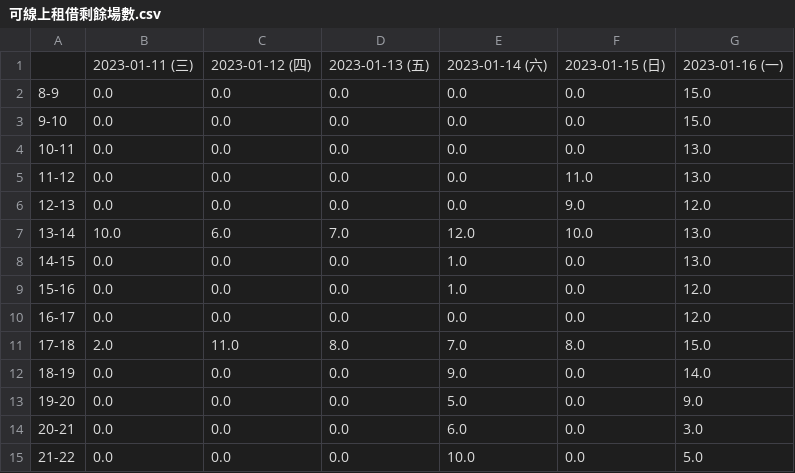
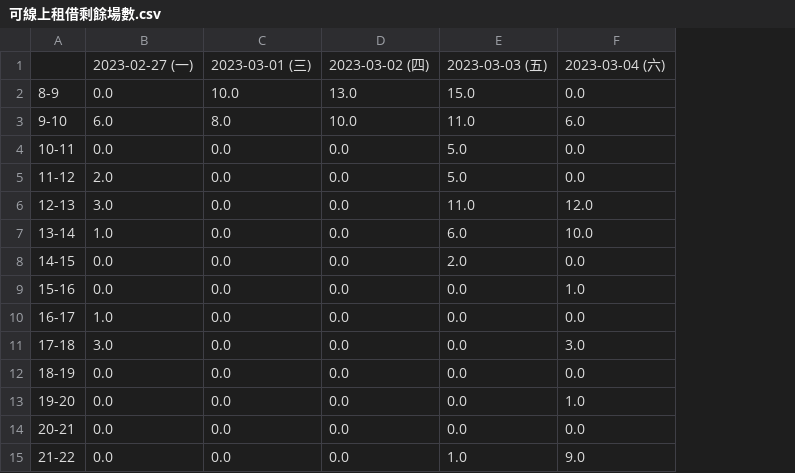
Before and after one commit to energybubu/ntu-badminton-court-inquiry, a CSV file: summary/可線上租借剩餘場數.csv, drawn as a sheet; removed rows and columns are numbered as before the commit, all else as after; the diff names each change by its address in the sheet, - before the commit and + after, or states it on an @@ line.

```diff
--- a/summary/可線上租借剩餘場數.csv
+++ b/summary/可線上租借剩餘場數.csv
-column G, rows 2-15: 15.0 | 15.0 | 13.0 | 13.0 | 12.0 | 13.0 | 13.0 | 12.0 | 12.0 | 15.0 | 14.0 | 9.0 | 3.0 | 5.0
-row 1:  | 2023-01-11 (三) | 2023-01-12 (四) | 2023-01-13 (五) | 2023-01-14 (六) | 2023-01-15 (日) | 2023-01-16 (一)
+row 1:  | 2023-02-27 (一) | 2023-03-01 (三) | 2023-03-02 (四) | 2023-03-03 (五) | 2023-03-04 (六)
-C2: 0.0
+C2: 10.0
-D2: 0.0
+D2: 13.0
-E2: 0.0
+E2: 15.0
-B3: 0.0
+B3: 6.0
-C3: 0.0
+C3: 8.0
-D3: 0.0
+D3: 10.0
-E3: 0.0
+E3: 11.0
-F3: 0.0
+F3: 6.0
-E4:E5: 0.0
+E4:E5: 5.0
-B5: 0.0
+B5: 2.0
-F5: 11.0
+F5: 0.0
-B6: 0.0
+B6: 3.0
-E6: 0.0
+E6: 11.0
-F6: 9.0
+F6: 12.0
-B7: 10.0
+B7: 1.0
-C7: 6.0
+C7: 0.0
-D7: 7.0
+D7: 0.0
-E7: 12.0
+E7: 6.0
-E8: 1.0
+E8: 2.0
-E9: 1.0
+E9: 0.0
-F9: 0.0
+F9: 1.0
-B10: 0.0
+B10: 1.0
-B11: 2.0
+B11: 3.0
-C11: 11.0
+C11: 0.0
-D11: 8.0
+D11: 0.0
-E11: 7.0
+E11: 0.0
-F11: 8.0
+F11: 3.0
-E12: 9.0
+E12: 0.0
-E13: 5.0
+E13: 0.0
-F13: 0.0
+F13: 1.0
-E14: 6.0
+E14: 0.0
-E15: 10.0
+E15: 1.0
-F15: 0.0
+F15: 9.0
```
Also changed, not shown: 19 other files.
